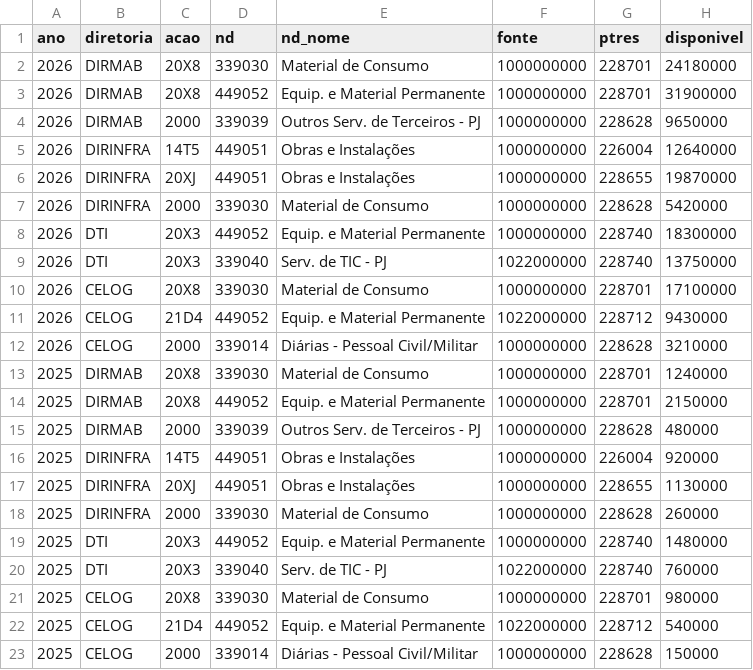
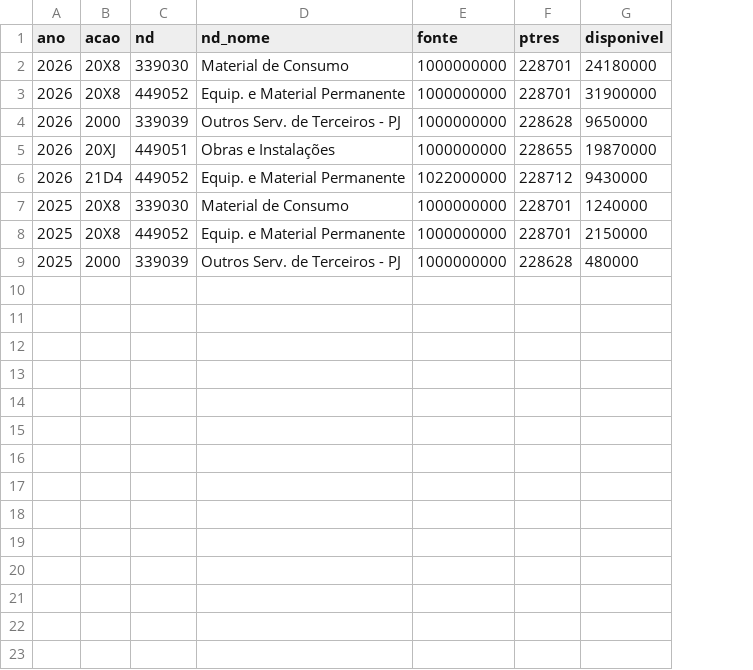
Before and after one commit to BrunoLSA/Painel-Orcamento, a CSV file: data/fonte/credito_diref.csv, drawn as a sheet; removed rows and columns are numbered as before the commit, all else as after; the diff names each change by its address in the sheet, - before the commit and + after, or states it on an @@ line.

```diff
--- a/data/fonte/credito_diref.csv
+++ b/data/fonte/credito_diref.csv
-column B (diretoria), rows 2-4: all DIRMAB; row 6: DIRINFRA; row 11: CELOG; rows 13-15: all DIRMAB
-row 5: 2026 | DIRINFRA | 14T5 | 449051 | Obras e Instalações | 1000000000 | 226004 | 12640000
-row 7: 2026 | DIRINFRA | 2000 | 339030 | Material de Consumo | 1000000000 | 228628 | 5420000
-row 8: 2026 | DTI | 20X3 | 449052 | Equip. e Material Permanente | 1000000000 | 228740 | 18300000
-row 9: 2026 | DTI | 20X3 | 339040 | Serv. de TIC - PJ | 1022000000 | 228740 | 13750000
-row 10: 2026 | CELOG | 20X8 | 339030 | Material de Consumo | 1000000000 | 228701 | 17100000
-row 12: 2026 | CELOG | 2000 | 339014 | Diárias - Pessoal Civil/Militar | 1000000000 | 228628 | 3210000
-row 16: 2025 | DIRINFRA | 14T5 | 449051 | Obras e Instalações | 1000000000 | 226004 | 920000
-row 17: 2025 | DIRINFRA | 20XJ | 449051 | Obras e Instalações | 1000000000 | 228655 | 1130000
-row 18: 2025 | DIRINFRA | 2000 | 339030 | Material de Consumo | 1000000000 | 228628 | 260000
-row 19: 2025 | DTI | 20X3 | 449052 | Equip. e Material Permanente | 1000000000 | 228740 | 1480000
-row 20: 2025 | DTI | 20X3 | 339040 | Serv. de TIC - PJ | 1022000000 | 228740 | 760000
-row 21: 2025 | CELOG | 20X8 | 339030 | Material de Consumo | 1000000000 | 228701 | 980000
-row 22: 2025 | CELOG | 21D4 | 449052 | Equip. e Material Permanente | 1022000000 | 228712 | 540000
-row 23: 2025 | CELOG | 2000 | 339014 | Diárias - Pessoal Civil/Militar | 1000000000 | 228628 | 150000
```
Also changed, not shown: data/fonte/credito_ugr.csv, data/fonte/execucao.csv, 10 other files.
